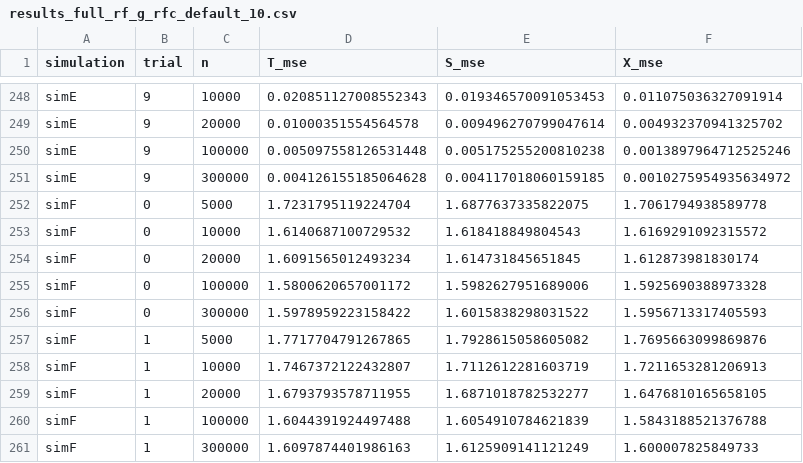
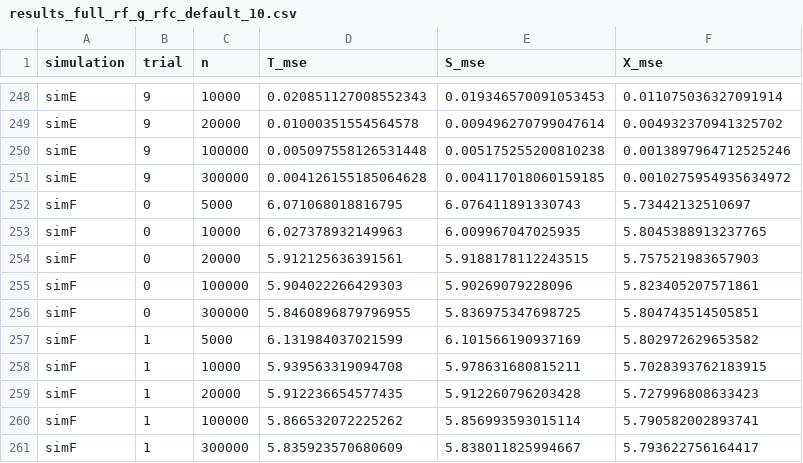
Before and after one commit to kelseymarkey/metalearners, a CSV file: results/mse/results_full_rf_g_rfc_default_10.csv, drawn as a sheet; only a part is shown, gaps mark what is left out; the diff covers the shown part only.

Commit message:
merge new rf_rfc F results with previous results

```diff
--- a/results/mse/results_full_rf_g_rfc_default_10.csv
+++ b/results/mse/results_full_rf_g_rfc_default_10.csv
@@ -251,11 +251,11 @@ simE,9,100000,0.005097558126531448,0.005175255200810238,0.0013897964712525246
 simE,9,300000,0.004126155185064628,0.004117018060159185,0.0010275954935634972
-simF,0,5000,1.7231795119224704,1.6877637335822075,1.7061794938589778
-simF,0,10000,1.6140687100729532,1.618418849804543,1.6169291092315572
-simF,0,20000,1.6091565012493234,1.614731845651845,1.612873981830174
-simF,0,100000,1.5800620657001172,1.5982627951689006,1.5925690388973328
-simF,0,300000,1.5978959223158422,1.6015838298031522,1.5956713317405593
-simF,1,5000,1.7717704791267865,1.7928615058605082,1.7695663099869876
-simF,1,10000,1.7467372122432807,1.7112612281603719,1.7211653281206913
-simF,1,20000,1.6793793578711955,1.6871018782532277,1.6476810165658105
-simF,1,100000,1.6044391924497488,1.6054910784621839,1.5843188521376788
-simF,1,300000,1.6097874401986163,1.6125909141121249,1.600007825849733
+simF,0,5000,6.071068018816795,6.076411891330743,5.73442132510697
+simF,0,10000,6.027378932149963,6.009967047025935,5.8045388913237765
+simF,0,20000,5.912125636391561,5.9188178112243515,5.757521983657903
+simF,0,100000,5.904022266429303,5.90269079228096,5.823405207571861
+simF,0,300000,5.8460896879796955,5.836975347698725,5.804743514505851
+simF,1,5000,6.131984037021599,6.101566190937169,5.802972629653582
+simF,1,10000,5.939563319094708,5.978631680815211,5.7028393762183915
+simF,1,20000,5.912236654577435,5.912260796203428,5.727996808633423
+simF,1,100000,5.866532072225262,5.856993593015114,5.790582002893741
+simF,1,300000,5.835923570680609,5.838011825994667,5.793622756164417
```
Also changed, not shown: 120 edited cells elsewhere in this file, results/mse/results_rf_g_rfc_default_10.csv, 2 other files.
